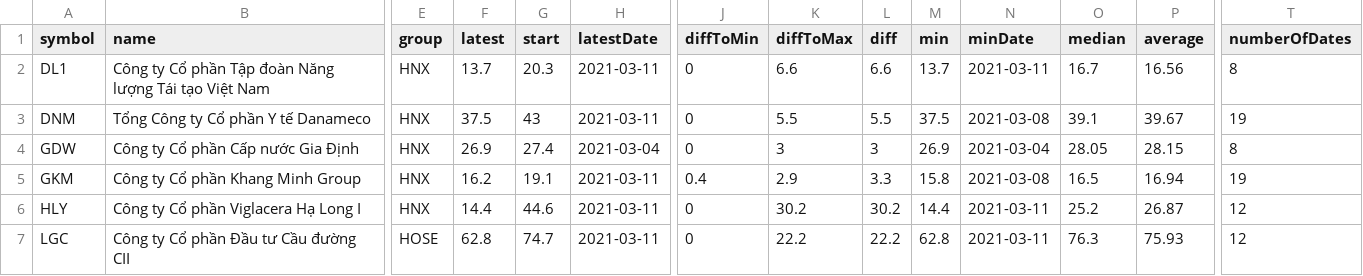
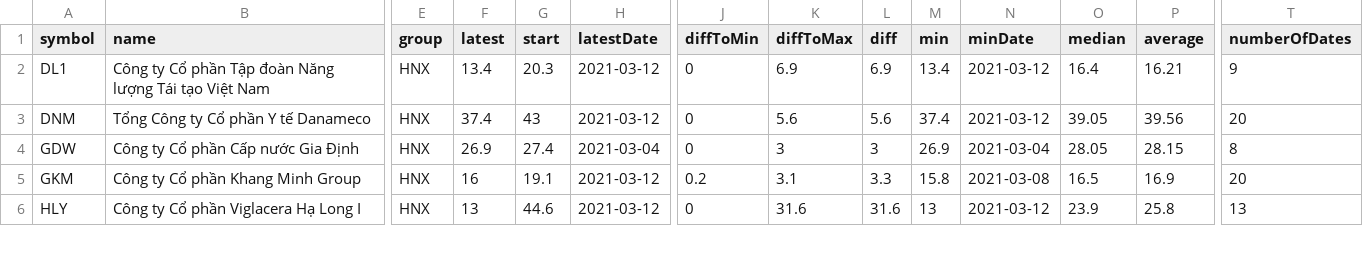
Before and after one commit to taosut/hieudoanm, a CSV file: docs/finance/stock/potentials.csv, drawn as a sheet; only a part is shown, gaps mark what is left out; removed rows and columns are numbered as before the commit, all else as after; rows hold the shown columns only; the diff covers the shown part only; the diff names each change by its address in the sheet, - before the commit and + after, or states it on an @@ line.

```diff
--- a/docs/finance/stock/potentials.csv
+++ b/docs/finance/stock/potentials.csv
-F2 (latest): 13.7
+F2 (latest): 13.4
-H2:H3 (latestDate): 2021-03-11
+H2:H3 (latestDate): 2021-03-12
-K2 (diffToMax): 6.6
+K2 (diffToMax): 6.9
-L2 (diff): 6.6
+L2 (diff): 6.9
-M2 (min): 13.7
+M2 (min): 13.4
-N2 (minDate): 2021-03-11
+N2 (minDate): 2021-03-12
-O2 (median): 16.7
+O2 (median): 16.4
-P2 (average): 16.56
+P2 (average): 16.21
-T2 (numberOfDates): 8
+T2 (numberOfDates): 9
-F3 (latest): 37.5
+F3 (latest): 37.4
-K3 (diffToMax): 5.5
+K3 (diffToMax): 5.6
-L3 (diff): 5.5
+L3 (diff): 5.6
-M3 (min): 37.5
+M3 (min): 37.4
-N3 (minDate): 2021-03-08
+N3 (minDate): 2021-03-12
-O3 (median): 39.1
+O3 (median): 39.05
-P3 (average): 39.67
+P3 (average): 39.56
-T3 (numberOfDates): 19
+T3 (numberOfDates): 20
-F5 (latest): 16.2
+F5 (latest): 16
-H5:H6 (latestDate): 2021-03-11
+H5:H6 (latestDate): 2021-03-12
-J5 (diffToMin): 0.4
+J5 (diffToMin): 0.2
-K5 (diffToMax): 2.9
+K5 (diffToMax): 3.1
-P5 (average): 16.94
+P5 (average): 16.9
-T5 (numberOfDates): 19
+T5 (numberOfDates): 20
-F6 (latest): 14.4
+F6 (latest): 13
-K6 (diffToMax): 30.2
+K6 (diffToMax): 31.6
-L6 (diff): 30.2
+L6 (diff): 31.6
-M6 (min): 14.4
+M6 (min): 13
-N6 (minDate): 2021-03-11
+N6 (minDate): 2021-03-12
-O6 (median): 25.2
+O6 (median): 23.9
-P6 (average): 26.87
+P6 (average): 25.8
-T6 (numberOfDates): 12
+T6 (numberOfDates): 13
-row 7: LGC | Công ty Cổ phần Đầu tư Cầu đường CII | HOSE | 62.8 | 74.7 | 2021-03-11 | 0 | 22.2 | 22.2 | 62.8 | 2021-03-11 | 76.3 | 75.93 | 12
```
Also changed, not shown: 2 added rows, 1 removed row and 25 edited cells elsewhere in this file, docs/finance/stock/highlights.csv, 4 other files.
